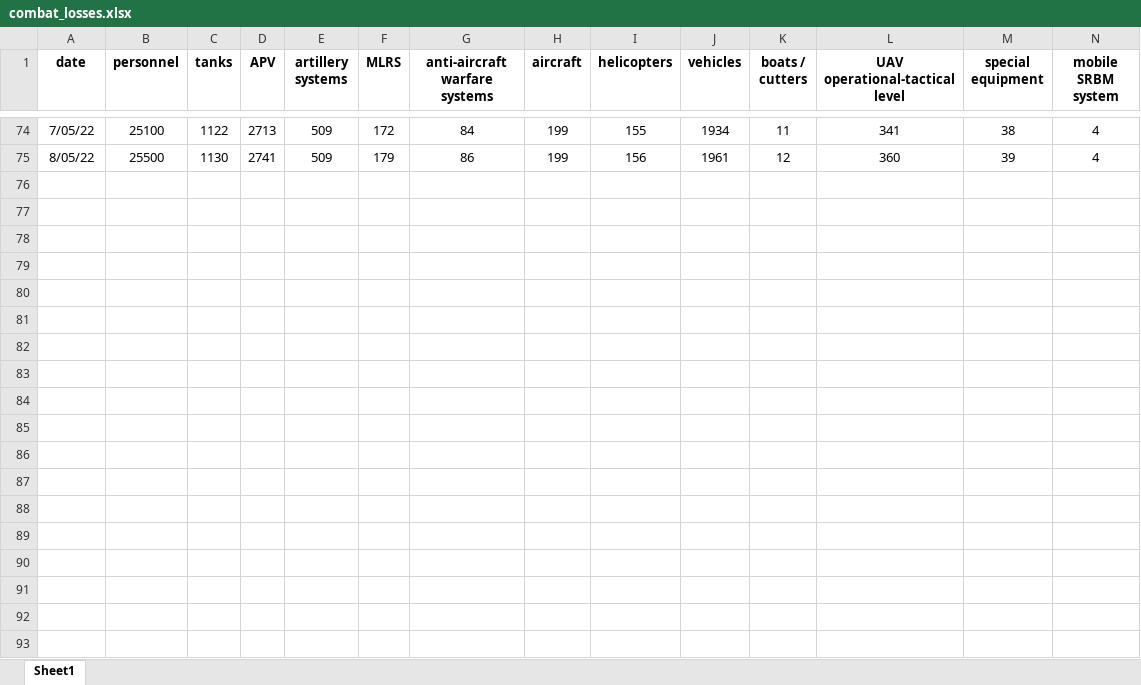
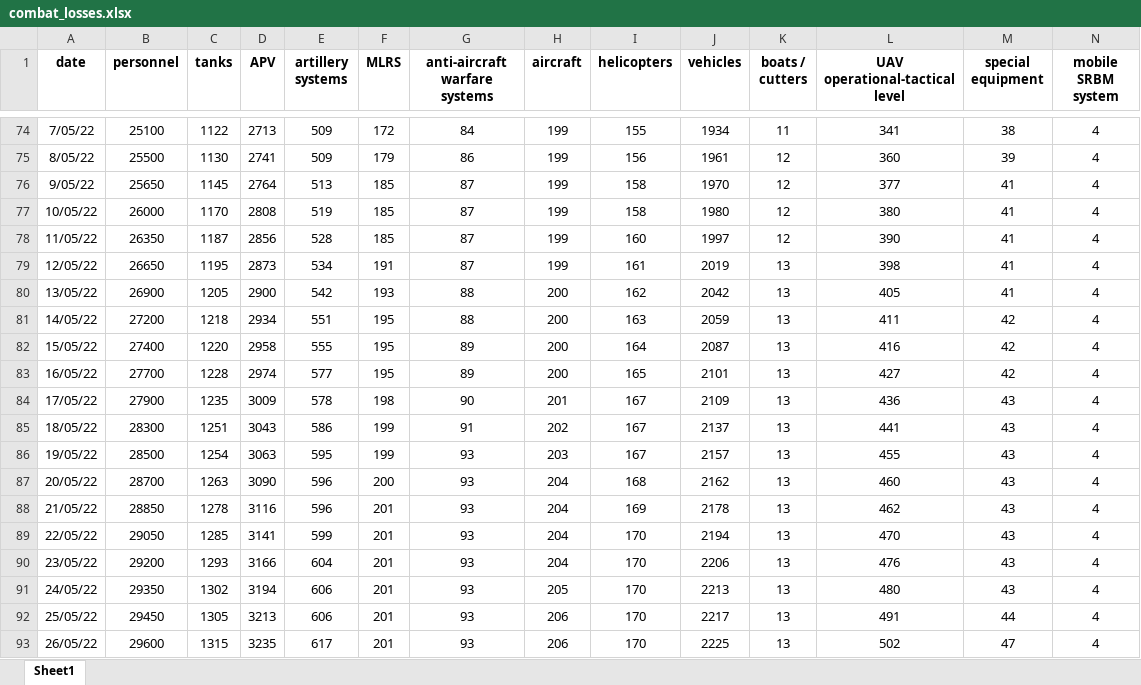
Before and after one commit to Tsalyk/russianInvasionAnalysis, an Excel workbook: combat_losses.xlsx, sheet Sheet1, drawn as a sheet; only a part is shown, gaps mark what is left out; values as stored, in another font and other column widths than the file's, no borders; rows hold the shown columns only; the diff covers the shown part only; the diff names each change by its address in the sheet, - before the commit and + after, or states it on an @@ line.

Commit message:
develop arima model, upd data

```diff
--- a/combat_losses.xlsx (sheet Sheet1)
+++ b/combat_losses.xlsx (sheet Sheet1)
+row 76: 9/05/22 | 25650 | 1145 | 2764 | 513 | 185 | 87 | 199 | 158 | 1970 | 12 | 377 | 41 | 4
+row 77: 10/05/22 | 26000 | 1170 | 2808 | 519 | 185 | 87 | 199 | 158 | 1980 | 12 | 380 | 41 | 4
+row 78: 11/05/22 | 26350 | 1187 | 2856 | 528 | 185 | 87 | 199 | 160 | 1997 | 12 | 390 | 41 | 4
+row 79: 12/05/22 | 26650 | 1195 | 2873 | 534 | 191 | 87 | 199 | 161 | 2019 | 13 | 398 | 41 | 4
+row 80: 13/05/22 | 26900 | 1205 | 2900 | 542 | 193 | 88 | 200 | 162 | 2042 | 13 | 405 | 41 | 4
+row 81: 14/05/22 | 27200 | 1218 | 2934 | 551 | 195 | 88 | 200 | 163 | 2059 | 13 | 411 | 42 | 4
+row 82: 15/05/22 | 27400 | 1220 | 2958 | 555 | 195 | 89 | 200 | 164 | 2087 | 13 | 416 | 42 | 4
+row 83: 16/05/22 | 27700 | 1228 | 2974 | 577 | 195 | 89 | 200 | 165 | 2101 | 13 | 427 | 42 | 4
+row 84: 17/05/22 | 27900 | 1235 | 3009 | 578 | 198 | 90 | 201 | 167 | 2109 | 13 | 436 | 43 | 4
+row 85: 18/05/22 | 28300 | 1251 | 3043 | 586 | 199 | 91 | 202 | 167 | 2137 | 13 | 441 | 43 | 4
+row 86: 19/05/22 | 28500 | 1254 | 3063 | 595 | 199 | 93 | 203 | 167 | 2157 | 13 | 455 | 43 | 4
+row 87: 20/05/22 | 28700 | 1263 | 3090 | 596 | 200 | 93 | 204 | 168 | 2162 | 13 | 460 | 43 | 4
+row 88: 21/05/22 | 28850 | 1278 | 3116 | 596 | 201 | 93 | 204 | 169 | 2178 | 13 | 462 | 43 | 4
+row 89: 22/05/22 | 29050 | 1285 | 3141 | 599 | 201 | 93 | 204 | 170 | 2194 | 13 | 470 | 43 | 4
+row 90: 23/05/22 | 29200 | 1293 | 3166 | 604 | 201 | 93 | 204 | 170 | 2206 | 13 | 476 | 43 | 4
+row 91: 24/05/22 | 29350 | 1302 | 3194 | 606 | 201 | 93 | 205 | 170 | 2213 | 13 | 480 | 43 | 4
+row 92: 25/05/22 | 29450 | 1305 | 3213 | 606 | 201 | 93 | 206 | 170 | 2217 | 13 | 491 | 44 | 4
+row 93: 26/05/22 | 29600 | 1315 | 3235 | 617 | 201 | 93 | 206 | 170 | 2225 | 13 | 502 | 47 | 4
```
Also changed, not shown: 1 added row elsewhere in this sheet, 1 other file.
